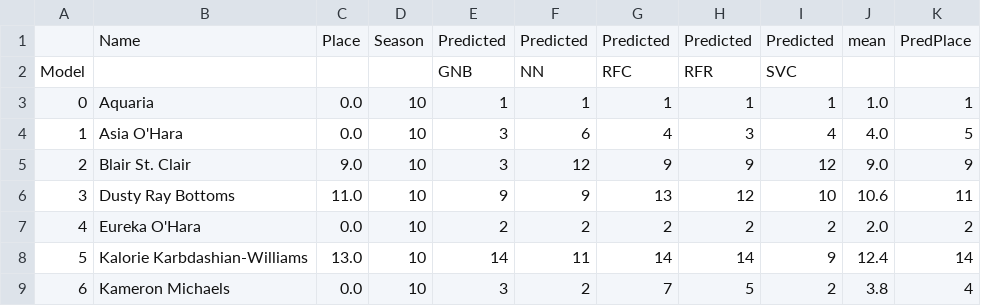
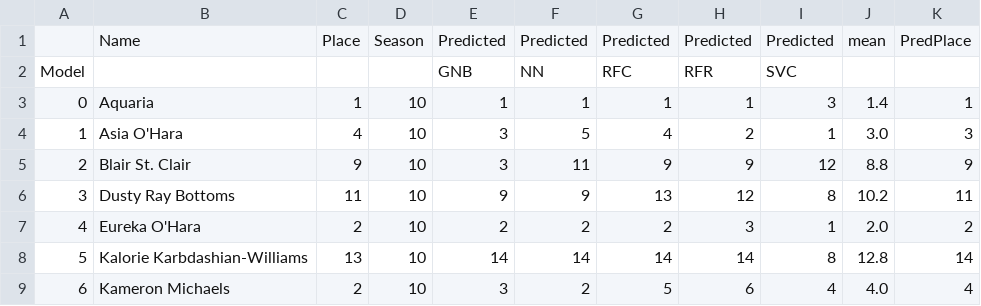
Before and after one commit to telliott27/rupaulsdragrace, a CSV file: Season 10/PredictedSeason10.csv, drawn as a sheet; only a part is shown; the diff covers the shown part only.

Commit message:
predictions at end of season 10

```diff
--- a/Season 10/PredictedSeason10.csv
+++ b/Season 10/PredictedSeason10.csv
@@ -2,8 +2,8 @@
 Model,,,,GNB,NN,RFC,RFR,SVC,,
-0,Aquaria,0.0,10,1,1,1,1,1,1.0,1
-1,Asia O'Hara,0.0,10,3,6,4,3,4,4.0,5
-2,Blair St. Clair,9.0,10,3,12,9,9,12,9.0,9
-3,Dusty Ray Bottoms,11.0,10,9,9,13,12,10,10.6,11
-4,Eureka O'Hara,0.0,10,2,2,2,2,2,2.0,2
-5,Kalorie Karbdashian-Williams,13.0,10,14,11,14,14,9,12.4,14
-6,Kameron Michaels,0.0,10,3,2,7,5,2,3.8,4
+0,Aquaria,1,10,1,1,1,1,3,1.4,1
+1,Asia O'Hara,4,10,3,5,4,2,1,3.0,3
+2,Blair St. Clair,9,10,3,11,9,9,12,8.8,9
+3,Dusty Ray Bottoms,11,10,9,9,13,12,8,10.2,11
+4,Eureka O'Hara,2,10,2,2,2,3,1,2.0,2
+5,Kalorie Karbdashian-Williams,13,10,14,14,14,14,8,12.8,14
+6,Kameron Michaels,2,10,3,2,5,6,4,4.0,4
```
Also changed, not shown: 29 edited cells elsewhere in this file, Season 10/dragrace.csv, 2 other files.
